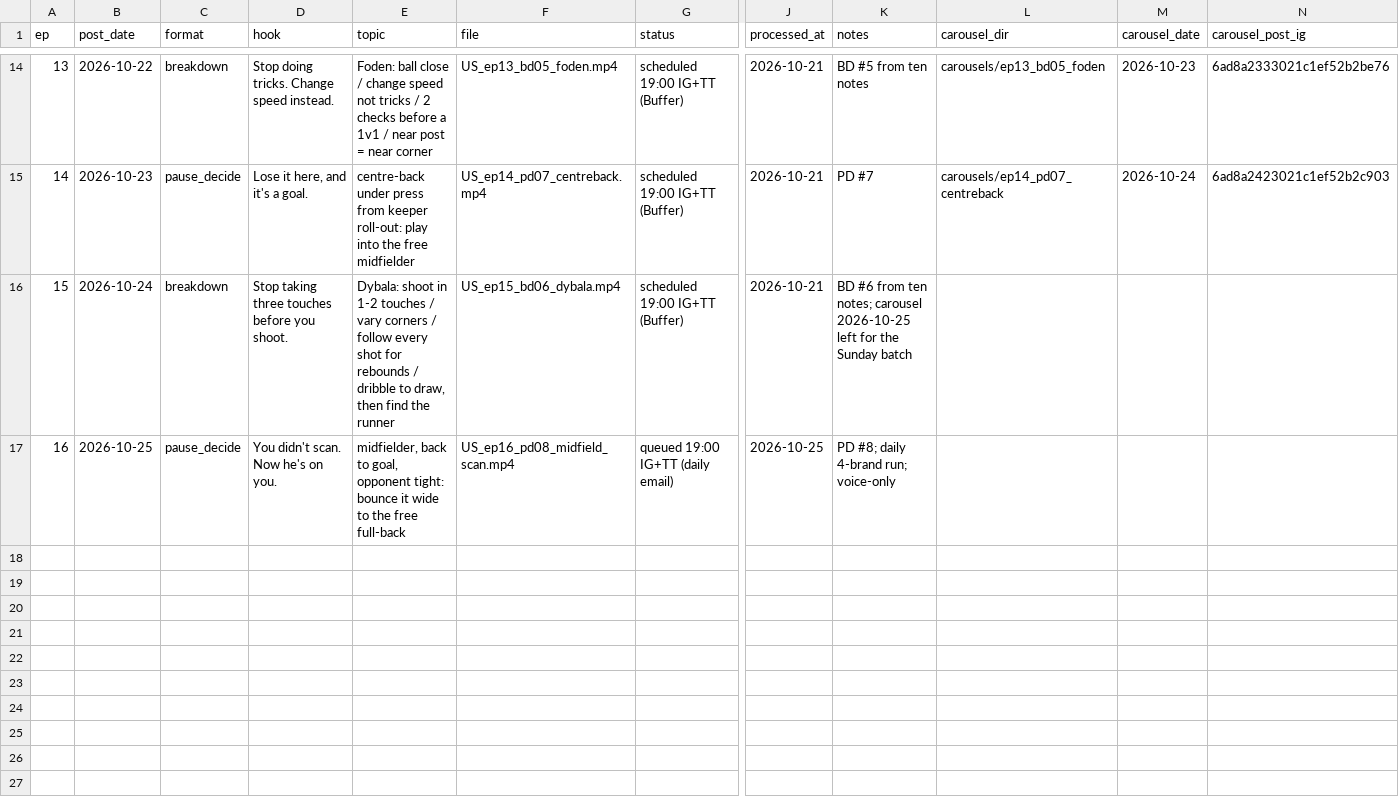
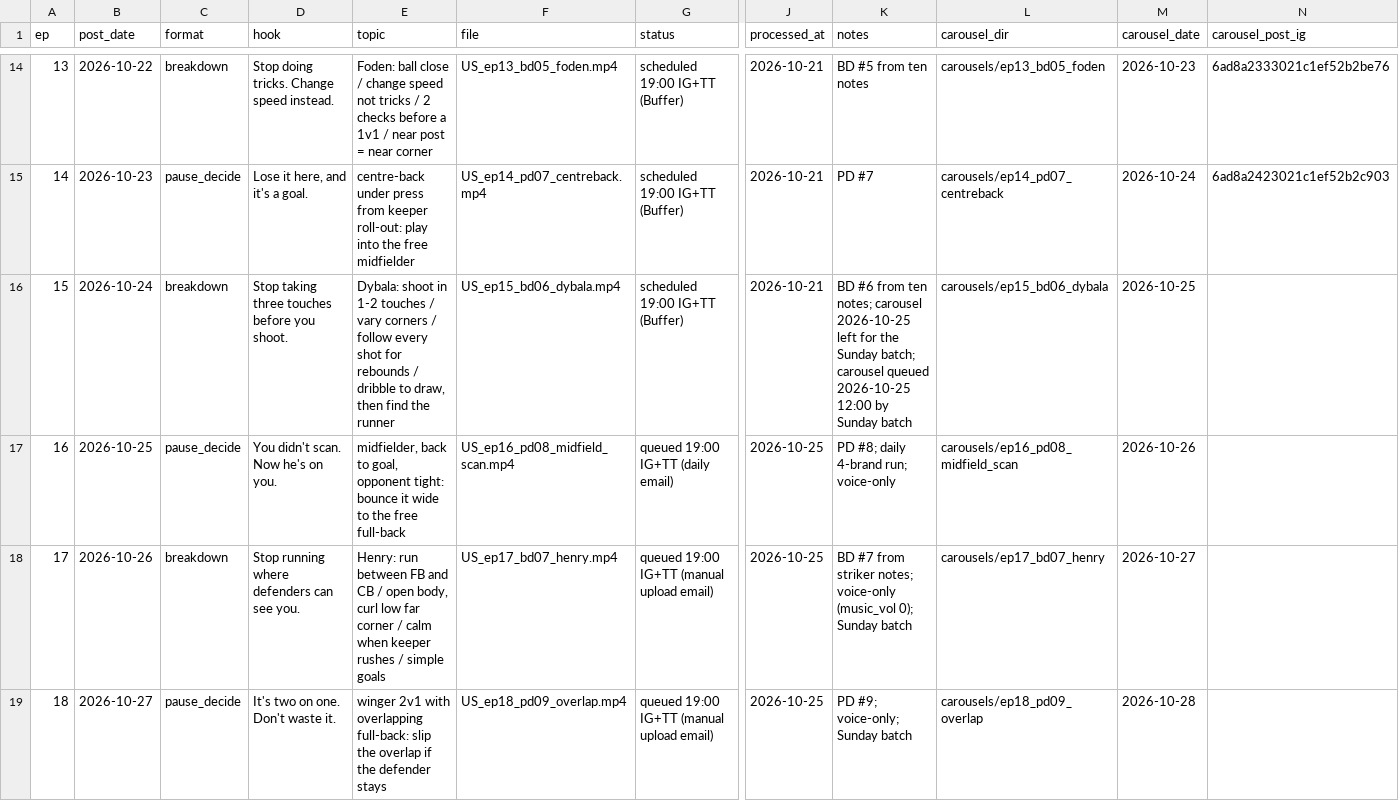
Before and after one commit to attias7/bww-videos, a CSV file: unscouted/episodes.csv, drawn as a sheet; only a part is shown, gaps mark what is left out; rows hold the shown columns only; the diff names each change by its address in the sheet, - before the commit and + after, or states it on an @@ line.

```diff
--- a/unscouted/episodes.csv
+++ b/unscouted/episodes.csv
-K16 (notes): …the Sunday batch
+K16 (notes): …the Sunday batch; carousel queued 2026-10-25 12:00 by Sunday batch
-L16 (carousel_dir): (empty)
+L16 (carousel_dir): carousels/ep15_bd06_dybala
-M16 (carousel_date): (empty)
+M16 (carousel_date): 2026-10-25
-L17 (carousel_dir): (empty)
+L17 (carousel_dir): carousels/ep16_pd08_midfield_scan
-M17 (carousel_date): (empty)
+M17 (carousel_date): 2026-10-26
+row 18: 17 | 2026-10-26 | breakdown | Stop running where defenders can see you. | Henry: run between FB and CB / open body, curl low far corner / calm when keeper rushes / simple goals | US_ep17_bd07_henry.mp4 | queued 19:00 IG+TT (manual upload email) | 2026-10-25 | BD #7 from striker notes; voice-only (music_vol 0); Sunday batch | carousels/ep17_bd07_henry | 2026-10-27
+row 19: 18 | 2026-10-27 | pause_decide | It's two on one. Don't waste it. | winger 2v1 with overlapping full-back: slip the overlap if the defender stays | US_ep18_pd09_overlap.mp4 | queued 19:00 IG+TT (manual upload email) | 2026-10-25 | PD #9; voice-only; Sunday batch | carousels/ep18_pd09_overlap | 2026-10-28
```
Also changed, not shown: 1 other file.
